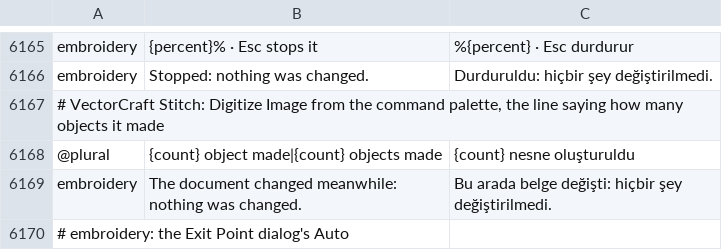
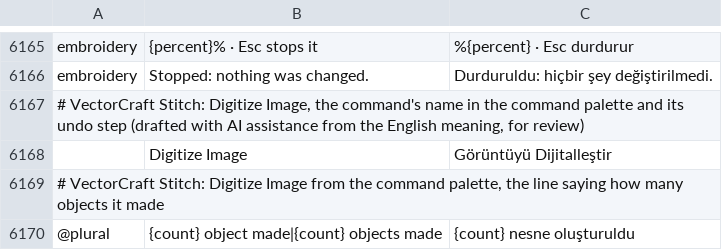
Before and after one commit to przbat-public/vectorcraft-stitch, a TSV file: crates/ui-egui/src/i18n/tr.tsv, drawn as a sheet; only a part is shown, gaps mark what is left out; the shorter side is filled out with more unchanged rows; the diff names each change by its address in the sheet, - before the commit and + after, or states it on an @@ line.

```diff
--- a/crates/ui-egui/src/i18n/tr.tsv
+++ b/crates/ui-egui/src/i18n/tr.tsv
+row 6167: # VectorCraft Stitch: Digitize Image, the command's name in the command palette and its undo step (drafted with AI assistance from the English meaning, for review)
+row 6168:  | Digitize Image | Görüntüyü Dijitalleştir
```
Also changed, not shown: crates/ui-egui/src/i18n/bg.tsv, crates/ui-egui/src/i18n/el.tsv, 23 other files.
